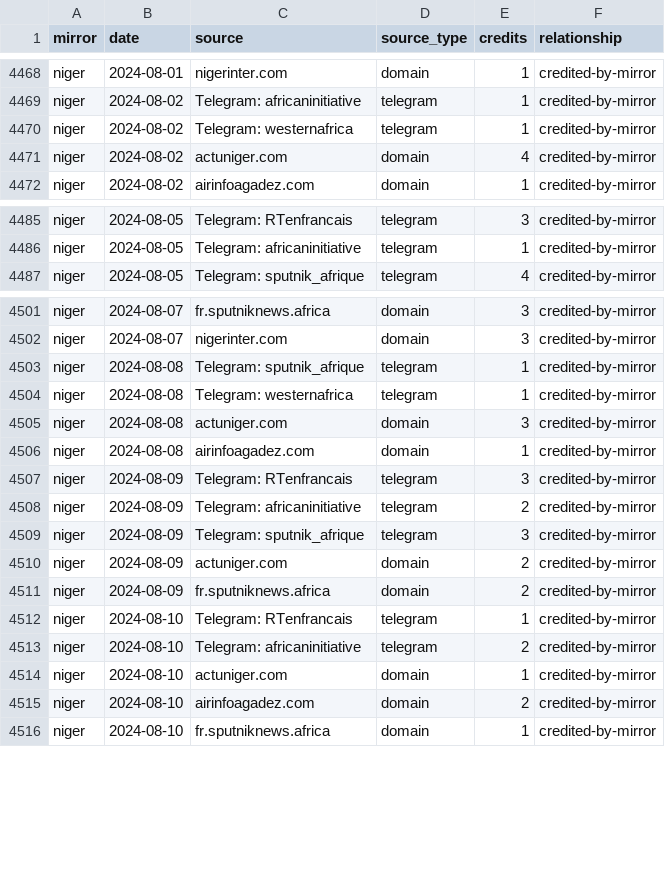
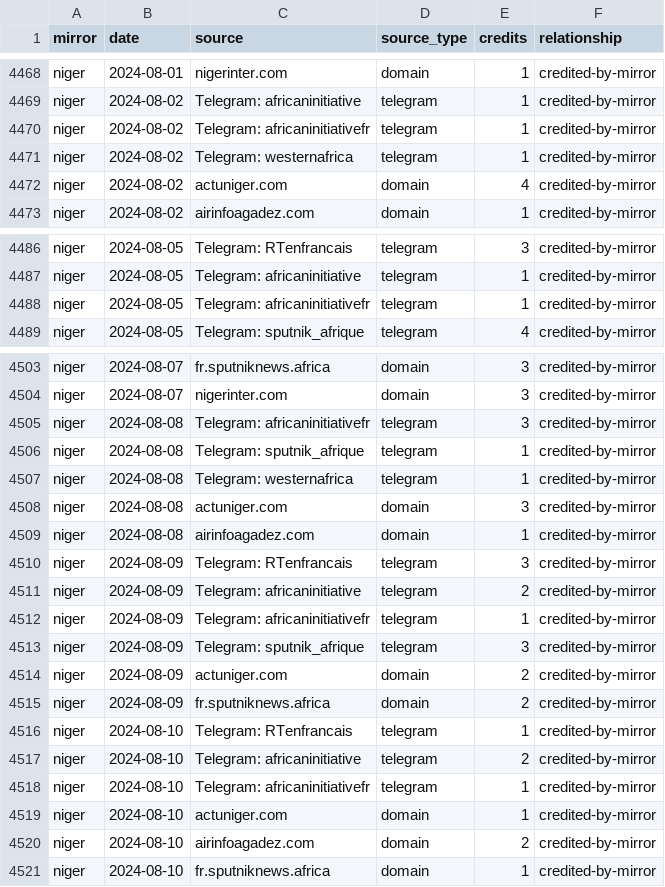
Before and after one commit to abognar-git/poisoned-well, a CSV file: data/panel/mirror_source_day/2024-08.csv, drawn as a sheet; only a part is shown, gaps mark what is left out; the diff covers the shown part only; the diff names each change by its address in the sheet, - before the commit and + after, or states it on an @@ line.

```diff
--- a/data/panel/mirror_source_day/2024-08.csv
+++ b/data/panel/mirror_source_day/2024-08.csv
+row 4470: niger | 2024-08-02 | Telegram: africaninitiativefr | telegram | 1 | credited-by-mirror
+row 4488: niger | 2024-08-05 | Telegram: africaninitiativefr | telegram | 1 | credited-by-mirror
+row 4505: niger | 2024-08-08 | Telegram: africaninitiativefr | telegram | 3 | credited-by-mirror
+row 4512: niger | 2024-08-09 | Telegram: africaninitiativefr | telegram | 1 | credited-by-mirror
+row 4518: niger | 2024-08-10 | Telegram: africaninitiativefr | telegram | 1 | credited-by-mirror
```
Also changed, not shown: 8 added rows elsewhere in this file, data/panel/mirror_source_day/2024-05.csv, data/panel/mirror_source_day/2024-12.csv, 31 other files.
